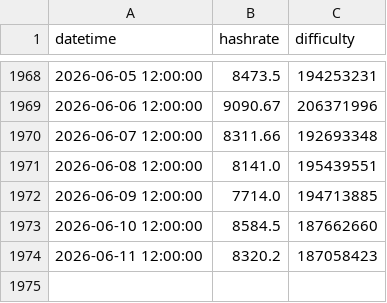
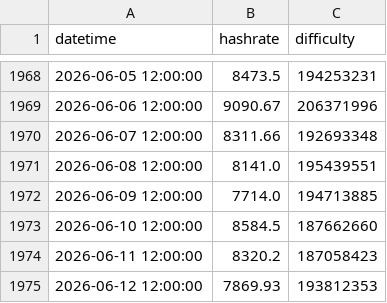
Before and after one commit to beastoftraal/grin_hashrate, a CSV file: grin_data.csv, drawn as a sheet; only a part is shown, gaps mark what is left out.

```diff
--- a/grin_data.csv
+++ b/grin_data.csv
@@ -1974 +1974,2 @@ datetime,hashrate,difficulty
 2026-06-11 12:00:00,8320.2,187058423
+2026-06-12 12:00:00,7869.93,193812353
```
